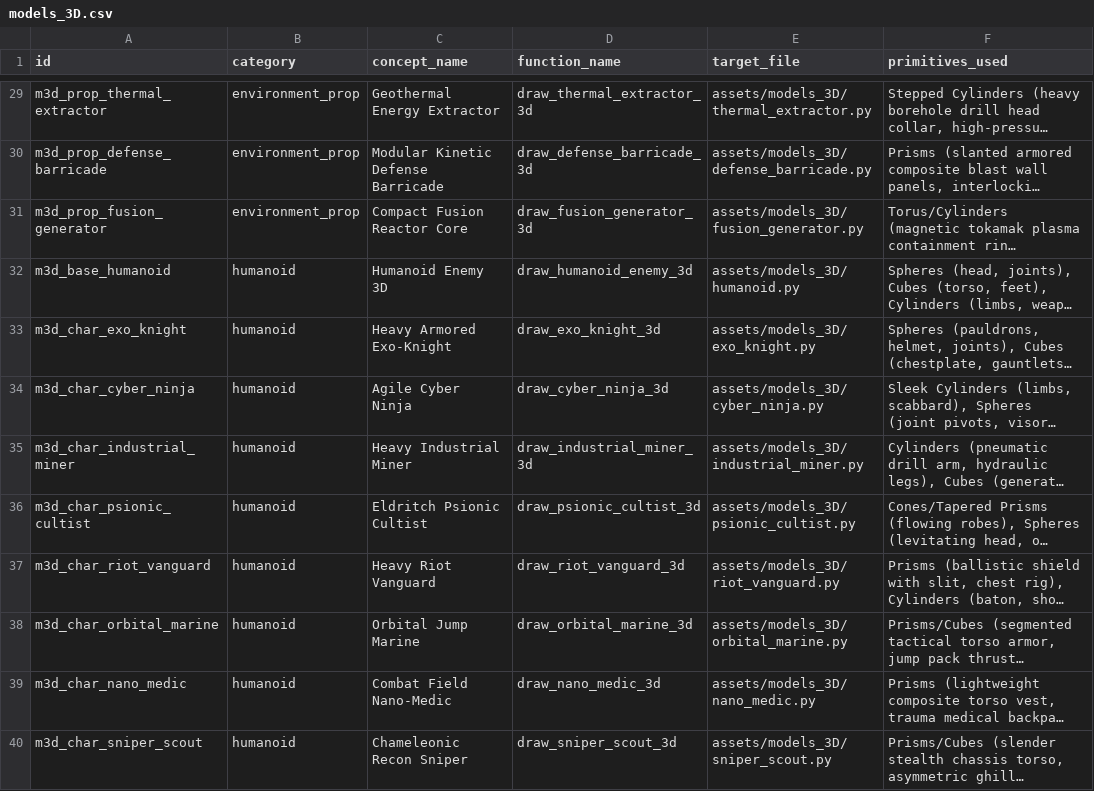
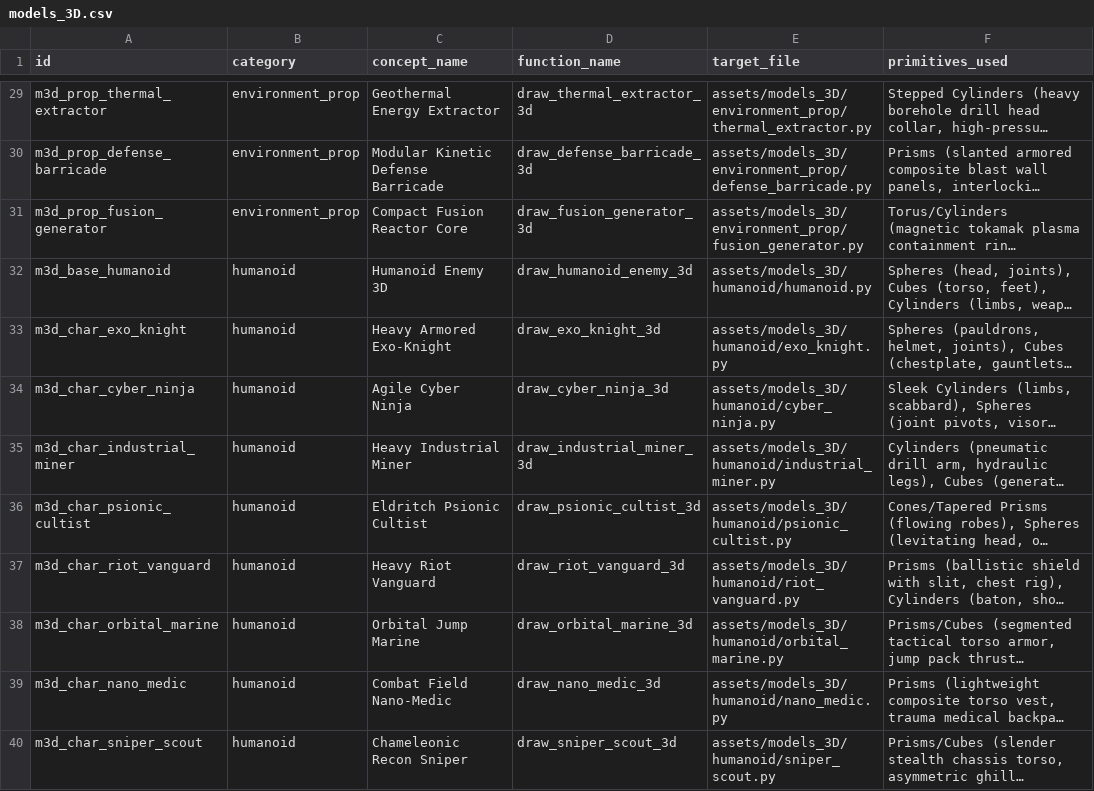
Before and after one commit to axman-gif/Game_Mechanics_Library, a CSV file: tasks/models_3D.csv, drawn as a sheet; only a part is shown, gaps mark what is left out; long unchanged cells end in …; the diff covers the shown part only; the diff names each change by its address in the sheet, - before the commit and + after, or states it on an @@ line.

```diff
--- a/tasks/models_3D.csv
+++ b/tasks/models_3D.csv
-E29 (target_file): assets/models_3D/thermal_extractor.py
+E29 (target_file): assets/models_3D/environment_prop/thermal_extractor.py
-E30 (target_file): assets/models_3D/defense_barricade.py
+E30 (target_file): assets/models_3D/environment_prop/defense_barricade.py
-E31 (target_file): assets/models_3D/fusion_generator.py
+E31 (target_file): assets/models_3D/environment_prop/fusion_generator.py
-E32 (target_file): assets/models_3D/humanoid.py
+E32 (target_file): assets/models_3D/humanoid/humanoid.py
-E33 (target_file): assets/models_3D/exo_knight.py
+E33 (target_file): assets/models_3D/humanoid/exo_knight.py
-E34 (target_file): assets/models_3D/cyber_ninja.py
+E34 (target_file): assets/models_3D/humanoid/cyber_ninja.py
-E35 (target_file): assets/models_3D/industrial_miner.py
+E35 (target_file): assets/models_3D/humanoid/industrial_miner.py
-E36 (target_file): assets/models_3D/psionic_cultist.py
+E36 (target_file): assets/models_3D/humanoid/psionic_cultist.py
-E37 (target_file): assets/models_3D/riot_vanguard.py
+E37 (target_file): assets/models_3D/humanoid/riot_vanguard.py
-E38 (target_file): assets/models_3D/orbital_marine.py
+E38 (target_file): assets/models_3D/humanoid/orbital_marine.py
-E39 (target_file): assets/models_3D/nano_medic.py
+E39 (target_file): assets/models_3D/humanoid/nano_medic.py
-E40 (target_file): assets/models_3D/sniper_scout.py
+E40 (target_file): assets/models_3D/humanoid/sniper_scout.py
```
Also changed, not shown: 42 edited cells elsewhere in this file, tasks/sprites_2D.csv, 30 other files.
